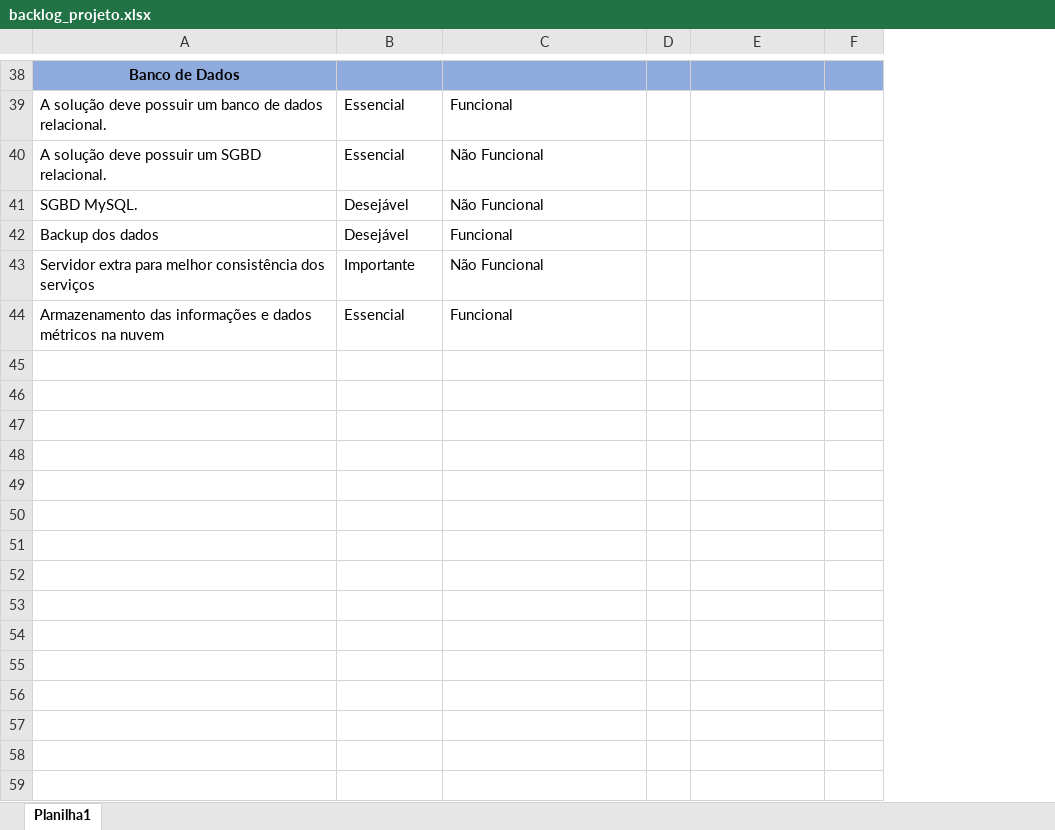
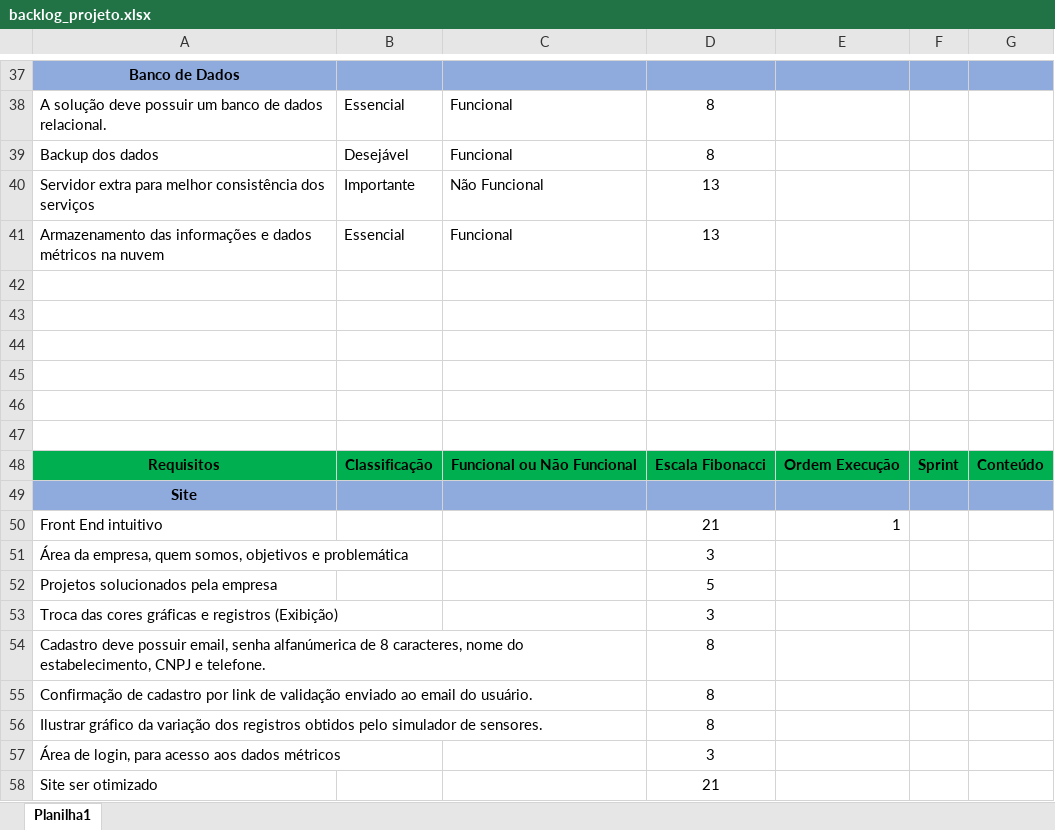
Before and after one commit to Anderson-MF/SPRINT2-SUSTABIL-PROJETO, an Excel workbook: TI/REQUISITOS e BACKLOG/backlog_projeto.xlsx, sheet Planilha1, drawn as a sheet; only a part is shown, gaps mark what is left out; values as stored, in another font and other column widths than the file's, no borders; removed rows and columns are numbered as before the commit, all else as after; the diff covers the shown part only; the diff names each change by its address in the sheet, - before the commit and + after, or states it on an @@ line.

Commit message:
alteração backlog

```diff
--- a/TI/REQUISITOS e BACKLOG/backlog_projeto.xlsx (sheet Planilha1)
+++ b/TI/REQUISITOS e BACKLOG/backlog_projeto.xlsx (sheet Planilha1)
-column D, empty
+column D, rows 38-41: 8 | 8 | 13 | 13
+column G, empty
-row 40: A solução deve possuir um SGBD relacional. | Essencial | Não Funcional
-row 41: SGBD MySQL. | Desejável | Não Funcional
+row 42: (empty)
+row 43: (empty)
+row 44: (empty)
+row 45: (empty)
+row 46: (empty)
+row 47: (empty)
+row 48: Requisitos | Classificação | Funcional ou Não Funcional | Escala Fibonacci | Ordem Execução | Sprint | Conteúdo
+row 49: Site
+row 50: Front End intuitivo |  |  | 21 | 1
+row 51: Área da empresa, quem somos, objetivos e problemática |  |  | 3
+row 52: Projetos solucionados pela empresa |  |  | 5
+row 53: Troca das cores gráficas e registros (Exibição) |  |  | 3
+row 54: Cadastro deve possuir email, senha alfanúmerica de 8 caracteres, nome do estabelecimento, CNPJ e telefone. |  |  | 8
+row 55: Confirmação de cadastro por link de validação enviado ao email do usuário. |  |  | 8
+row 56: Ilustrar gráfico da variação dos registros obtidos pelo simulador de sensores. |  |  | 8
+row 57: Área de login, para acesso aos dados métricos |  |  | 3
+row 58: Site ser otimizado |  |  | 21
```
Also changed, not shown: 30 added rows, 1 removed row and 5 edited cells elsewhere in this sheet, 1 other file.
